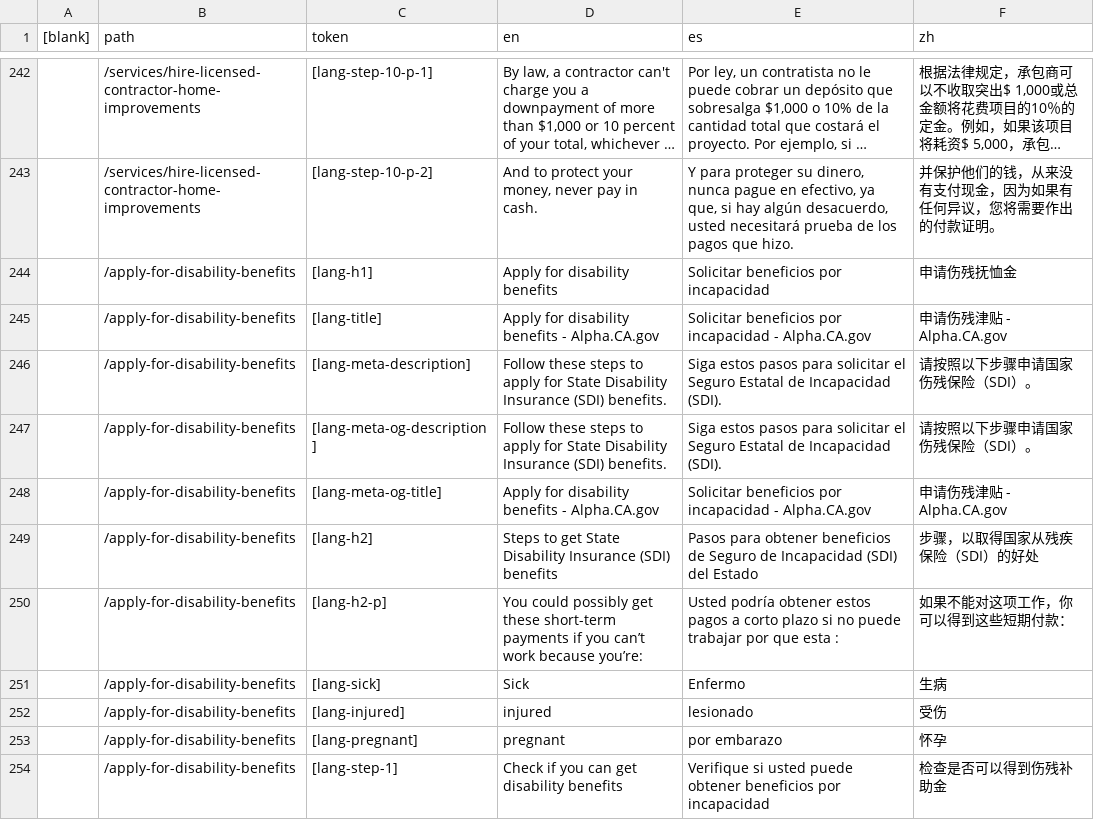
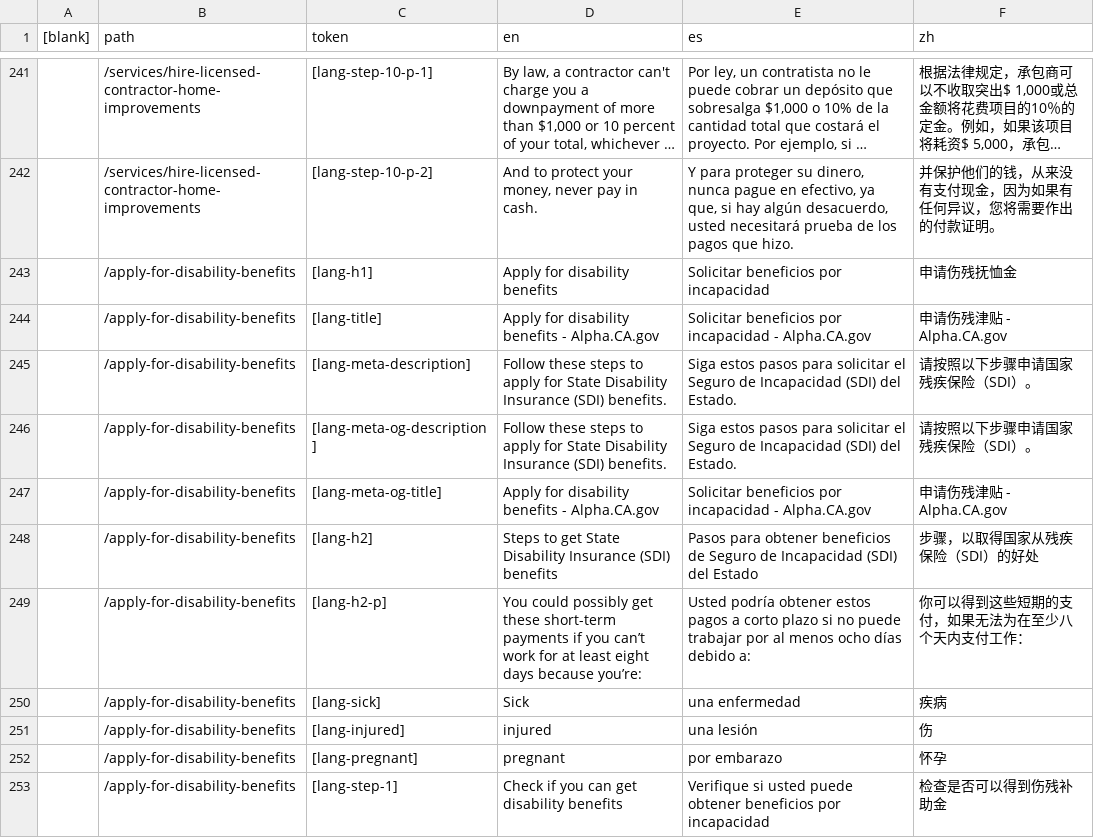
Before and after one commit to cagov/Alpha, a CSV file: src/lang-global.csv, drawn as a sheet; only a part is shown, gaps mark what is left out; long unchanged cells end in …; addresses are those after the commit; the diff covers the shown part only; the diff names each change by its address in the sheet, - before the commit and + after, or states it on an @@ line.

```diff
--- a/src/lang-global.csv
+++ b/src/lang-global.csv
-E245:E246 (es): …el Seguro Estatal de Incapacidad (SDI).
+E245:E246 (es): …el Seguro de Incapacidad (SDI) del Estado.
-F245:F246 (zh): 请按照以下步骤申请国家伤残保险（SDI）。
+F245:F246 (zh): 请按照以下步骤申请国家残疾保险（SDI）。
-D249 (en): …can’t work because you’re:
+D249 (en): …can’t work for at least eight days because you’re:
-E249 (es): …trabajar por que esta :
+E249 (es): …trabajar por al menos ocho días debido a:
-F249 (zh): 如果不能对这项工作，你可以得到这些短期付款：
+F249 (zh): 你可以得到这些短期的支付，如果无法为在至少八个天内支付工作：
-E250 (es): Enfermo
+E250 (es): una enfermedad
-F250 (zh): 生病
+F250 (zh): 疾病
-E251 (es): lesionado
+E251 (es): una lesión
-F251 (zh): 受伤
+F251 (zh): 伤
```
Also changed, not shown: 6 removed rows and 13 edited cells elsewhere in this file, 4 other files.
